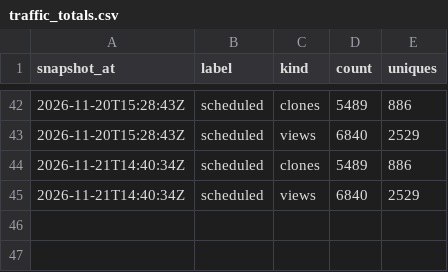
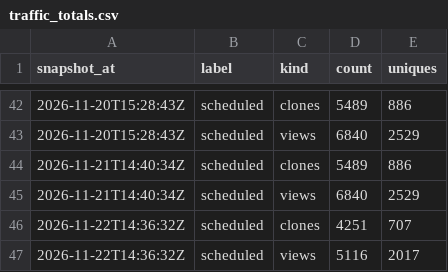
Before and after one commit to devvmhq/stats, a CSV file: data/traffic_totals.csv, drawn as a sheet; only a part is shown, gaps mark what is left out; the diff names each change by its address in the sheet, - before the commit and + after, or states it on an @@ line.

```diff
--- a/data/traffic_totals.csv
+++ b/data/traffic_totals.csv
+row 46: 2026-11-22T14:36:32Z | scheduled | clones | 4251 | 707
+row 47: 2026-11-22T14:36:32Z | scheduled | views | 5116 | 2017
```
Also changed, not shown: data/downloads.csv, data/paths.csv, 4 other files.
